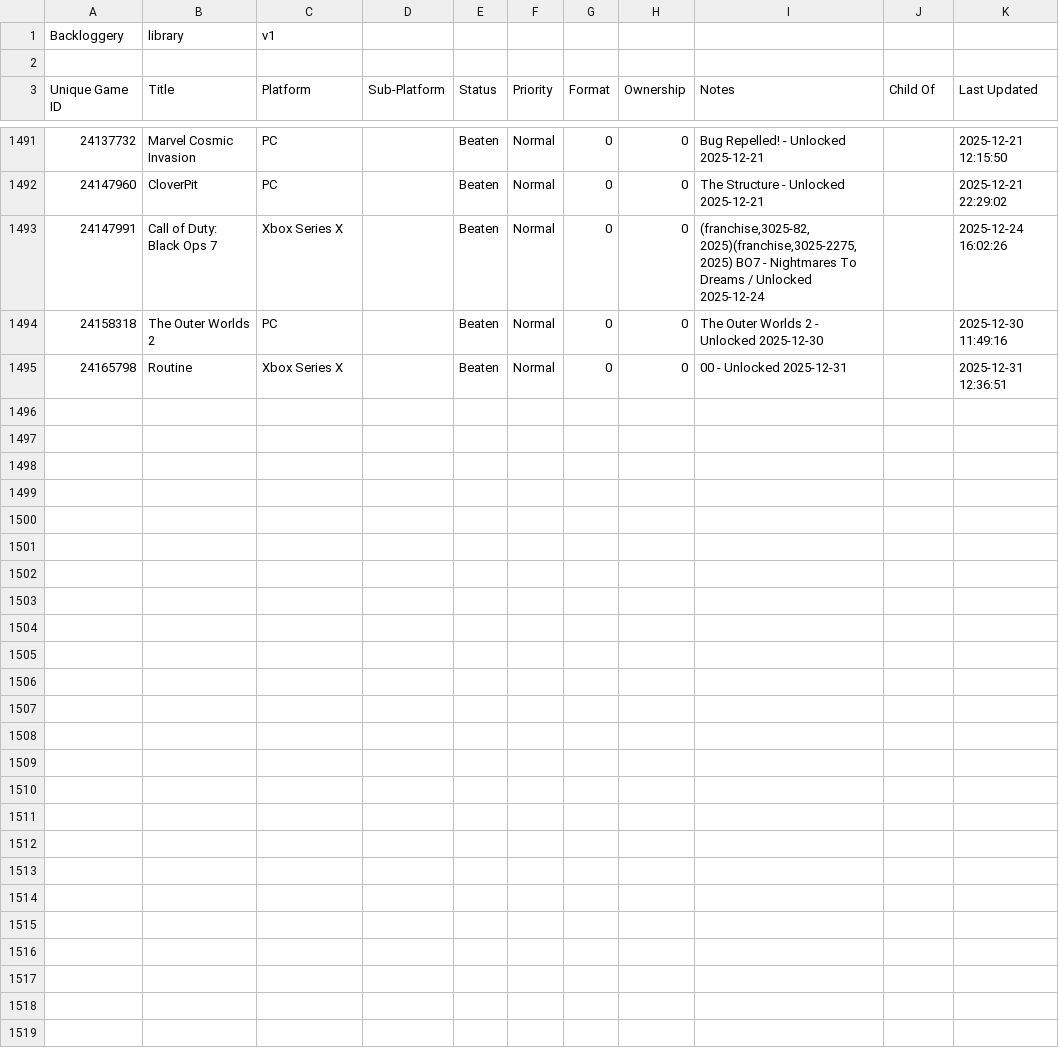
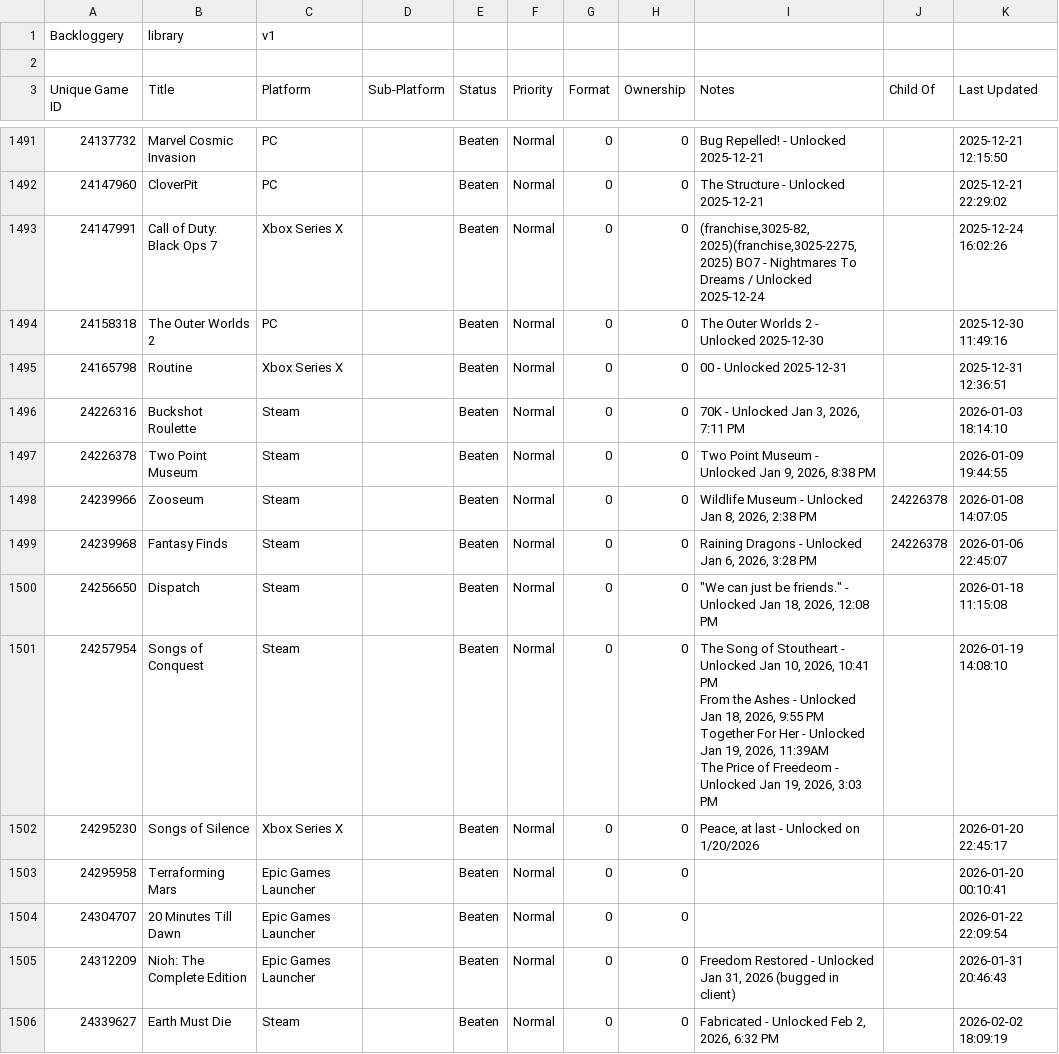
Before and after one commit to maq777/BackloggeryParser, a CSV file: library_2026-03-16.csv (was library_2025-12-31.csv), drawn as a sheet; only a part is shown, gaps mark what is left out; the diff covers the shown part only.

```diff
--- a/library_2025-12-31.csv
+++ b/library_2026-03-16.csv
@@ -1495 +1495,15 @@ Backloggery,library,v1
 24165798,Routine,"Xbox Series X",,Beaten,Normal,0,0,"00  - Unlocked 2025-12-31",,"2025-12-31 12:36:51"
+24226316,"Buckshot Roulette",Steam,,Beaten,Normal,0,0,"70K - Unlocked Jan 3, 2026, 7:11 PM",,"2026-01-03 18:14:10"
+24226378,"Two Point Museum",Steam,,Beaten,Normal,0,0,"Two Point Museum - Unlocked Jan 9, 2026, 8:38 PM",,"2026-01-09 19:44:55"
+24239966,Zooseum,Steam,,Beaten,Normal,0,0,"Wildlife Museum - Unlocked Jan 8, 2026, 2:38 PM",24226378,"2026-01-08 14:07:05"
+24239968,"Fantasy Finds",Steam,,Beaten,Normal,0,0,"Raining Dragons - Unlocked Jan 6, 2026, 3:28 PM",24226378,"2026-01-06 22:45:07"
+24256650,Dispatch,Steam,,Beaten,Normal,0,0,"""We can just be friends."" - Unlocked Jan 18, 2026, 12:08  PM",,"2026-01-18 11:15:08"
+24257954,"Songs of Conquest",Steam,,Beaten,Normal,0,0,"The Song of Stoutheart - Unlocked Jan 10, 2026, 10:41 PM
+From the Ashes - Unlocked Jan 18, 2026, 9:55 PM
+Together For Her - Unlocked Jan 19, 2026, 11:39AM
+The Price of Freedeom - Unlocked Jan 19, 2026, 3:03 PM",,"2026-01-19 14:08:10"
+24295230,"Songs of Silence","Xbox Series X",,Beaten,Normal,0,0,"Peace, at last - Unlocked on 1/20/2026",,"2026-01-20 22:45:17"
+24295958,"Terraforming Mars","Epic Games Launcher",,Beaten,Normal,0,0,,,"2026-01-20 00:10:41"
+24304707,"20 Minutes Till Dawn","Epic Games Launcher",,Beaten,Normal,0,0,,,"2026-01-22 22:09:54"
+24312209,"Nioh: The Complete Edition","Epic Games Launcher",,Beaten,Normal,0,0,"Freedom Restored - Unlocked Jan 31, 2026 (bugged in client)",,"2026-01-31 20:46:43"
+24339627,"Earth Must Die",Steam,,Beaten,Normal,0,0,"Fabricated - Unlocked Feb 2, 2026, 6:32 PM",,"2026-02-02 18:09:19"
```
Also changed, not shown: 11 added rows and 1 edited cell elsewhere in this file, 2 other files.
